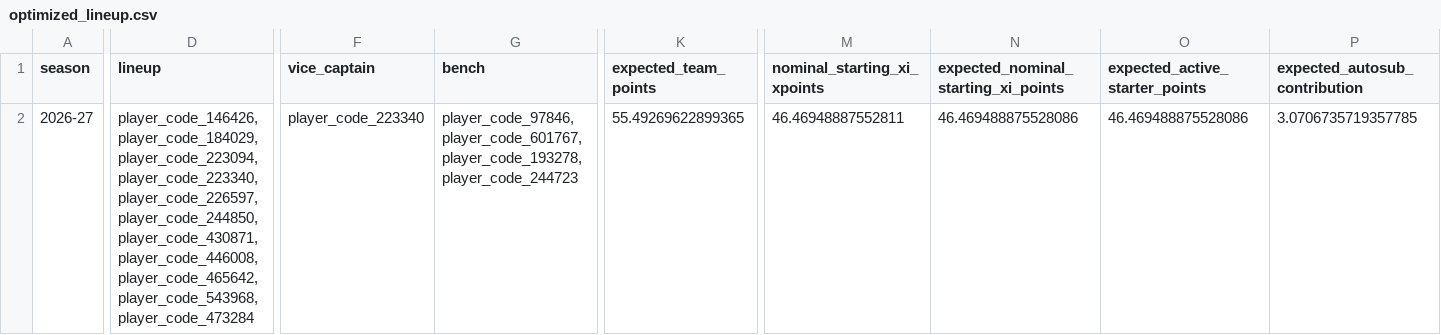
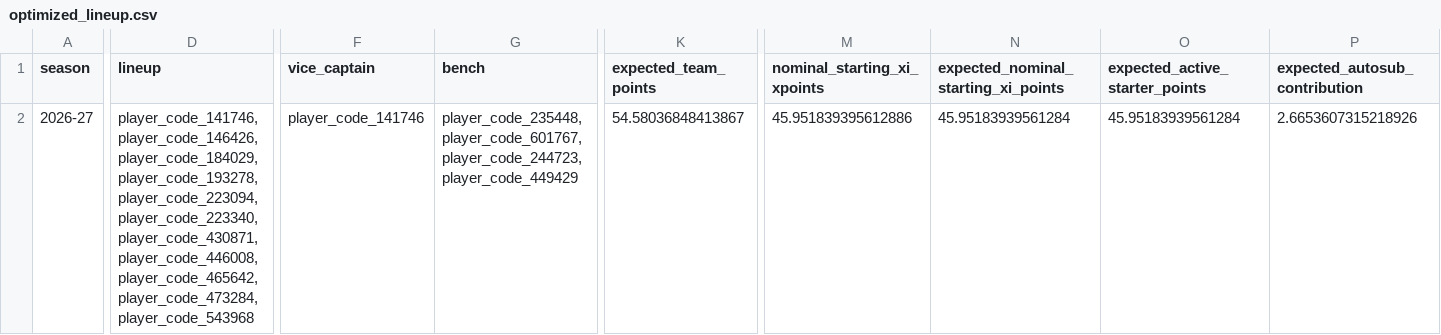
Before and after one commit to daniel-mehta/fpl-forecast, a CSV file: data/optimized_lineup.csv, drawn as a sheet; only a part is shown, gaps mark what is left out; the diff covers the shown part only; the diff names each change by its address in the sheet, - before the commit and + after, or states it on an @@ line.

```diff
--- a/data/optimized_lineup.csv
+++ b/data/optimized_lineup.csv
-D2 (lineup): player_code_146426,player_code_184029,player_code_223094,player_code_223340,player_code_226597,player_code_244850,player_code_430871,player_code_446008,player_code_465642,player_code_543968,player_code_473284
+D2 (lineup): player_code_141746,player_code_146426,player_code_184029,player_code_193278,player_code_223094,player_code_223340,player_code_430871,player_code_446008,player_code_465642,player_code_473284,player_code_543968
-F2 (vice_captain): player_code_223340
+F2 (vice_captain): player_code_141746
-G2 (bench): player_code_97846,player_code_601767,player_code_193278,player_code_244723
+G2 (bench): player_code_235448,player_code_601767,player_code_244723,player_code_449429
-K2 (expected_team_points): 55.49269622899365
+K2 (expected_team_points): 54.58036848413867
-M2 (nominal_starting_xi_xpoints): 46.46948887552811
+M2 (nominal_starting_xi_xpoints): 45.951839395612886
-N2: 46.469488875528086
+N2: 45.95183939561284
-O2 (expected_active_starter_points): 46.469488875528086
+O2 (expected_active_starter_points): 45.95183939561284
-P2 (expected_autosub_contribution): 3.0706735719357785
+P2 (expected_autosub_contribution): 2.6653607315218926
```
Also changed, not shown: 34 edited cells elsewhere in this file, data/model_comparison.csv, data/optimized_squad.csv, 5 other files.
